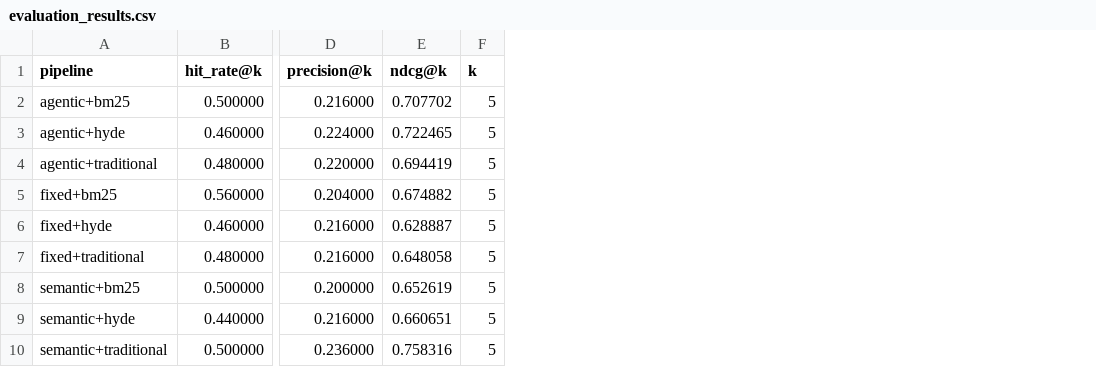
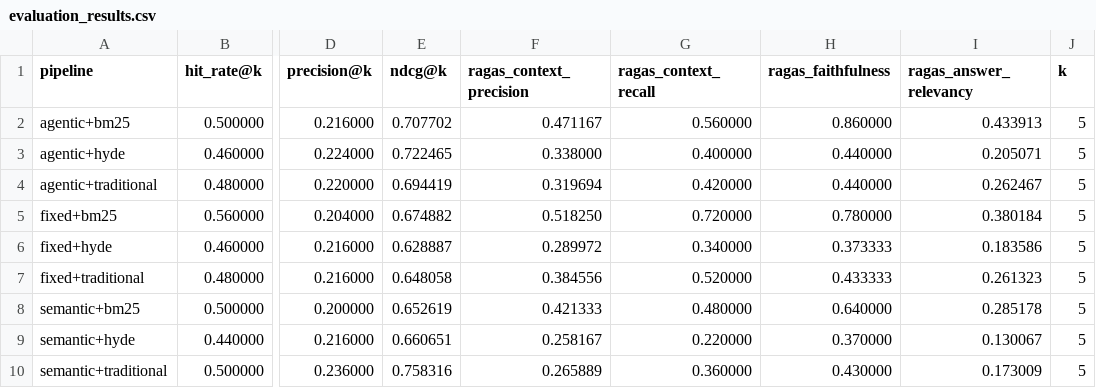
Before and after one commit to Joentze/IS469-research, a CSV file: evaluation/results/evaluation_results.csv, drawn as a sheet; only a part is shown, gaps mark what is left out; the diff names each change by its address in the sheet, - before the commit and + after, or states it on an @@ line.

```diff
--- a/evaluation/results/evaluation_results.csv
+++ b/evaluation/results/evaluation_results.csv
+column F (ragas_context_precision), rows 2-10: 0.471167 | 0.338000 | 0.319694 | 0.518250 | 0.289972 | 0.384556 | 0.421333 | 0.258167 | 0.265889
+column G (ragas_context_recall), rows 2-10: 0.560000 | 0.400000 | 0.420000 | 0.720000 | 0.340000 | 0.520000 | 0.480000 | 0.220000 | 0.360000
+column H (ragas_faithfulness), rows 2-10: 0.860000 | 0.440000 | 0.440000 | 0.780000 | 0.373333 | 0.433333 | 0.640000 | 0.370000 | 0.430000
+column I (ragas_answer_relevancy), rows 2-10: 0.433913 | 0.205071 | 0.262467 | 0.380184 | 0.183586 | 0.261323 | 0.285178 | 0.130067 | 0.173009
```
Also changed, not shown: 2 other files.
